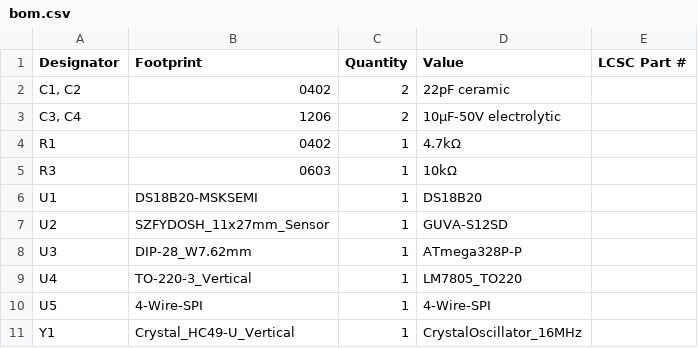
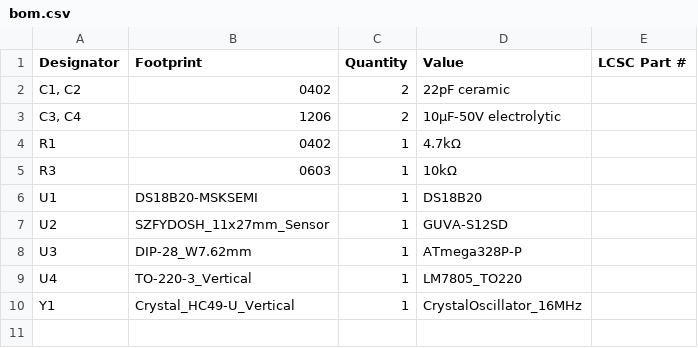
Before and after one commit to jaydenaleung/helioHydration, a CSV file: indicator/pcb/production/bom.csv, drawn as a sheet.

```diff
--- a/indicator/pcb/production/bom.csv
+++ b/indicator/pcb/production/bom.csv
@@ -9,3 +9,2 @@ U3,DIP-28_W7.62mm,1,ATmega328P-P,
 U4,TO-220-3_Vertical,1,LM7805_TO220,
-U5,4-Wire-SPI,1,4-Wire-SPI,
 Y1,Crystal_HC49-U_Vertical,1,CrystalOscillator_16MHz,
```
Also changed, not shown: BOM.csv, indicator/pcb/production/positions.csv, 2 other files.
